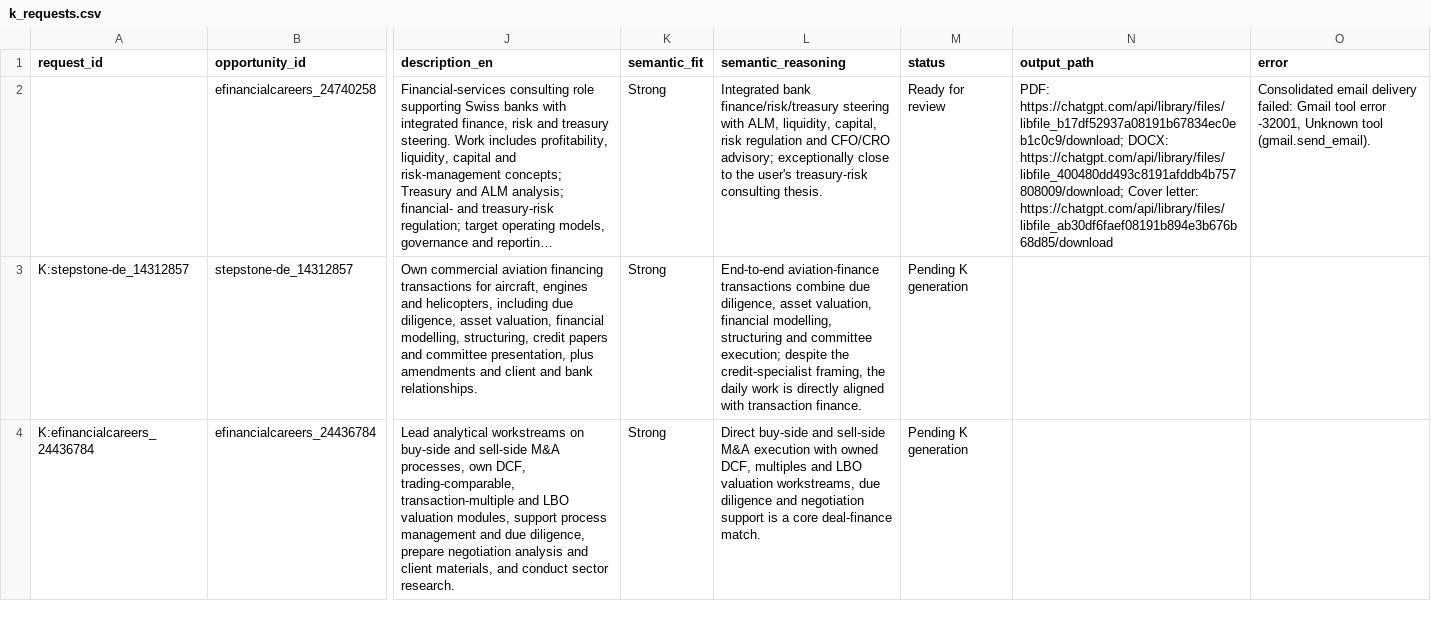
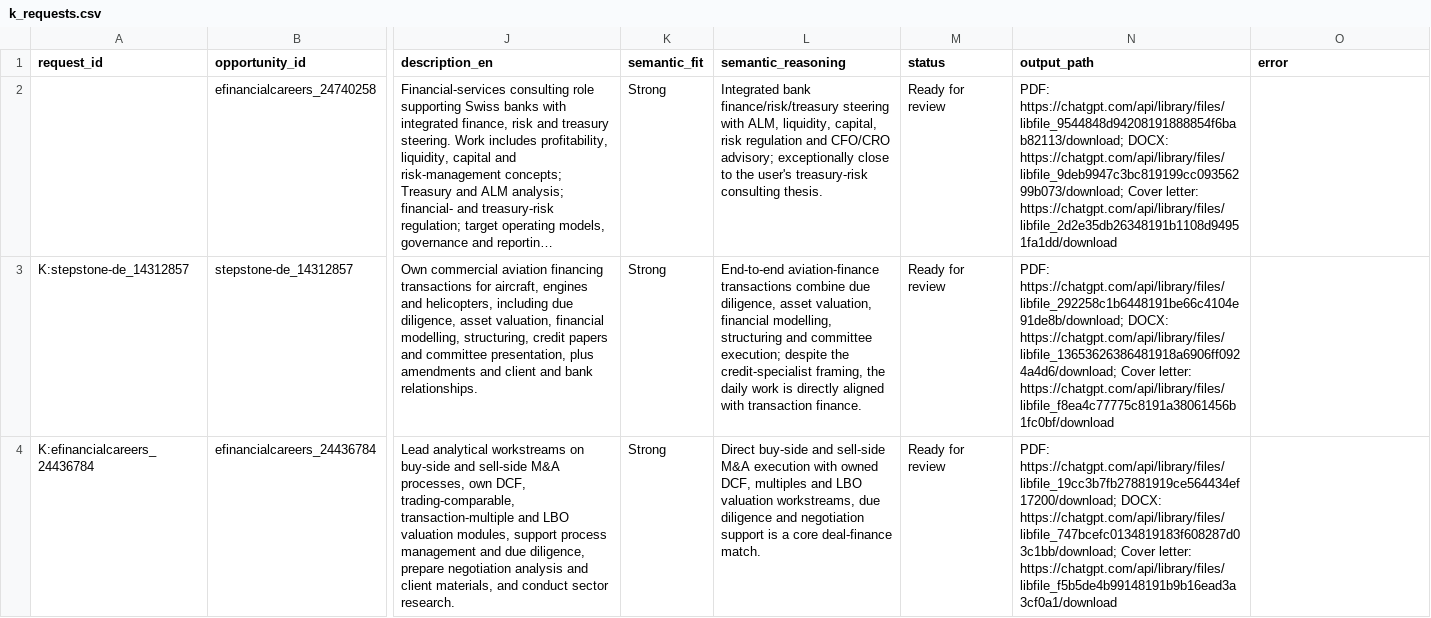
Before and after one commit to ORosa10/ProfessionalDashboard, a CSV file: data/k_requests.csv, drawn as a sheet; only a part is shown, gaps mark what is left out; long unchanged cells end in …; the diff covers the shown part only; the diff names each change by its address in the sheet, - before the commit and + after, or states it on an @@ line.

Commit message:
Process pending K CV packs

```diff
--- a/data/k_requests.csv
+++ b/data/k_requests.csv
-N2 (output_path): PDF: https://chatgpt.com/api/library/files/libfile_b17df52937a08191b67834ec0eb1c0c9/download; DOCX: https://chatgpt.com/api/library/files/libfile_400480dd493c8191afddb4b757808009/download; Cover letter: https://chatgpt.com/api/library/files/libfile_ab30df6faef08191b894e3b676b68d85/download
+N2 (output_path): PDF: https://chatgpt.com/api/library/files/libfile_9544848d94208191888854f6bab82113/download; DOCX: https://chatgpt.com/api/library/files/libfile_9deb9947c3bc819199cc09356299b073/download; Cover letter: https://chatgpt.com/api/library/files/libfile_2d2e35db26348191b1108d94951fa1dd/download
-O2 (error): Consolidated email delivery failed: Gmail tool error -32001, Unknown tool (gmail.send_email).
+O2 (error): (empty)
-M3:M4 (status): Pending K generation
+M3:M4 (status): Ready for review
-N3 (output_path): (empty)
+N3 (output_path): PDF: https://chatgpt.com/api/library/files/libfile_292258c1b6448191be66c4104e91de8b/download; DOCX: https://chatgpt.com/api/library/files/libfile_13653626386481918a6906ff0924a4d6/download; Cover letter: https://chatgpt.com/api/library/files/libfile_f8ea4c77775c8191a38061456b1fc0bf/download
-N4 (output_path): (empty)
+N4 (output_path): PDF: https://chatgpt.com/api/library/files/libfile_19cc3b7fb27881919ce564434ef17200/download; DOCX: https://chatgpt.com/api/library/files/libfile_747bcefc0134819183f608287d03c1bb/download; Cover letter: https://chatgpt.com/api/library/files/libfile_f5b5de4b99148191b9b16ead3a3cf0a1/download
```
Also changed, not shown: 4 edited cells elsewhere in this file.
